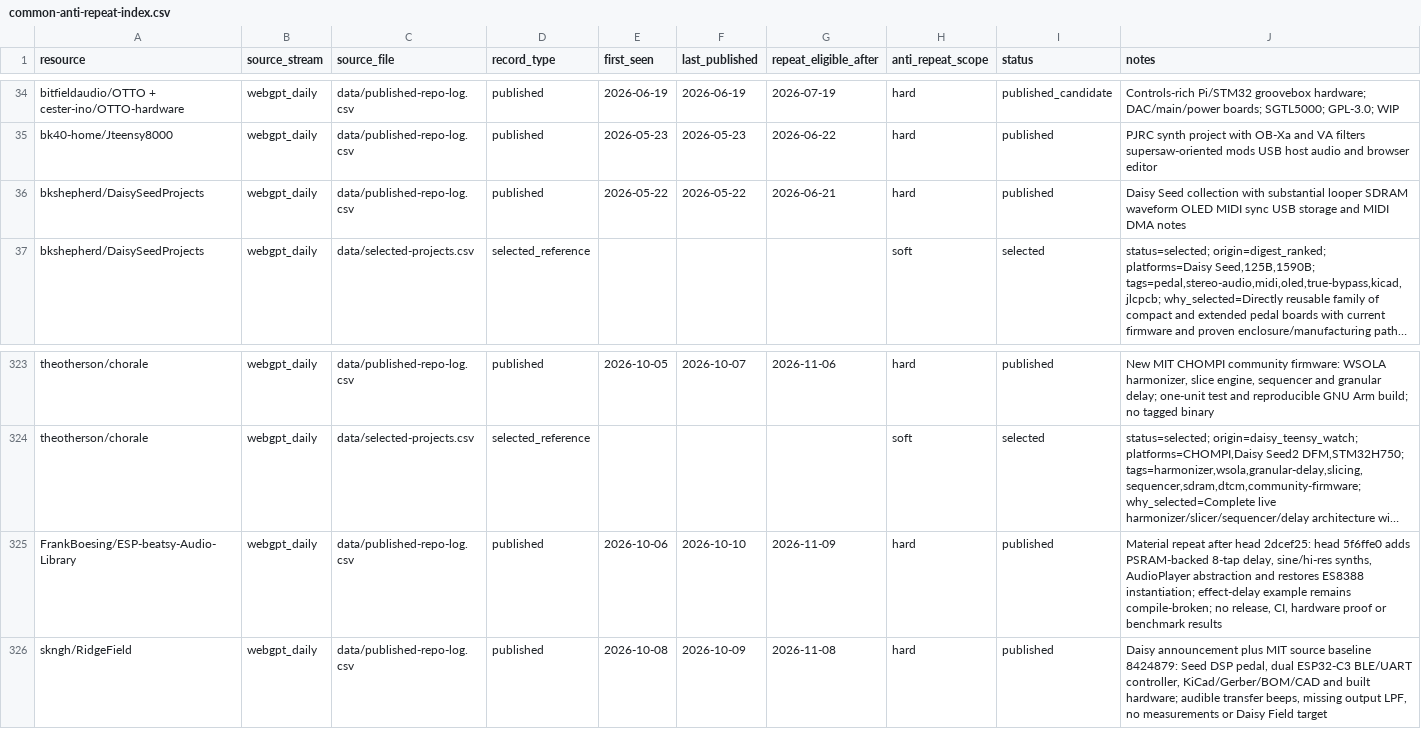
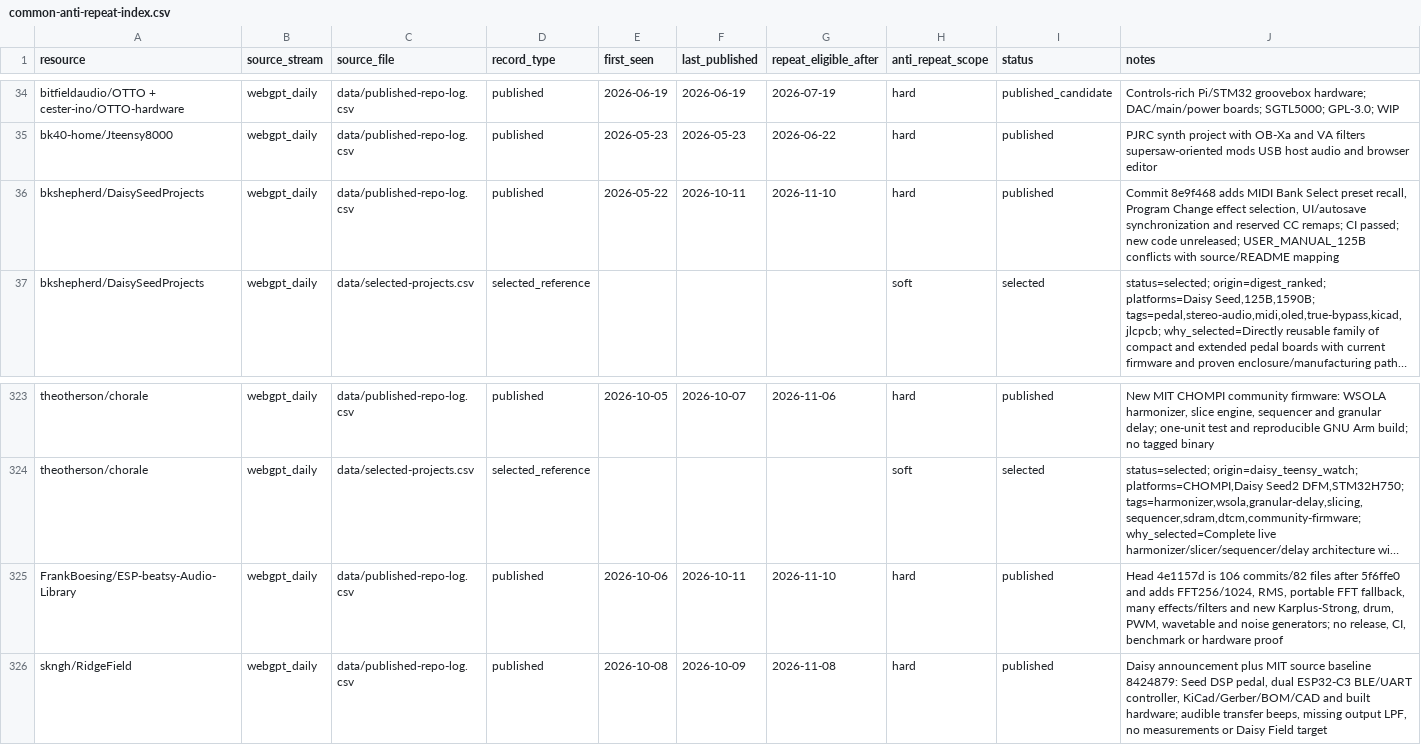
Before and after one commit to Denys/embedded-audio-mine, a CSV file: data/common-anti-repeat-index.csv, drawn as a sheet; only a part is shown, gaps mark what is left out; long unchanged cells end in …; the diff names each change by its address in the sheet, - before the commit and + after, or states it on an @@ line.

Commit message:
Regenerate anti-repeat index for 2026-10-11

```diff
--- a/data/common-anti-repeat-index.csv
+++ b/data/common-anti-repeat-index.csv
-F36 (last_published): 2026-05-22
+F36 (last_published): 2026-10-11
-G36 (repeat_eligible_after): 2026-06-21
+G36 (repeat_eligible_after): 2026-11-10
-J36 (notes): Daisy Seed collection with substantial looper SDRAM waveform OLED MIDI sync USB storage and MIDI DMA notes
+J36 (notes): Commit 8e9f468 adds MIDI Bank Select preset recall, Program Change effect selection, UI/autosave synchronization and reserved CC remaps; CI passed; new code unreleased; USER_MANUAL_125B conflicts with source/README mapping
-F325 (last_published): 2026-10-10
+F325 (last_published): 2026-10-11
-G325 (repeat_eligible_after): 2026-11-09
+G325 (repeat_eligible_after): 2026-11-10
-J325 (notes): Material repeat after head 2dcef25: head 5f6ffe0 adds PSRAM-backed 8-tap delay, sine/hi-res synths, AudioPlayer abstraction and restores ES8388 instantiation; effect-delay example remains compile-broken; no release, CI, hardware proof or benchmark results
+J325 (notes): Head 4e1157d is 106 commits/82 files after 5f6ffe0 and adds FFT256/1024, RMS, portable FFT fallback, many effects/filters and new Karplus-Strong, drum, PWM, wavetable and noise generators; no release, CI, benchmark or hardware proof
```
